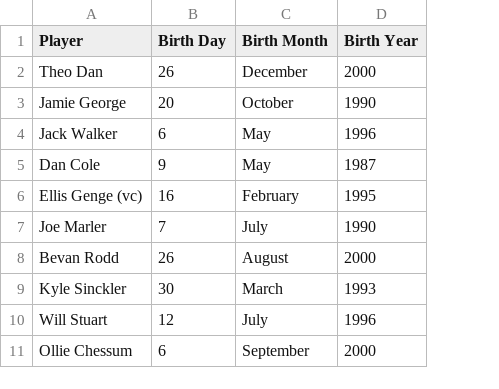
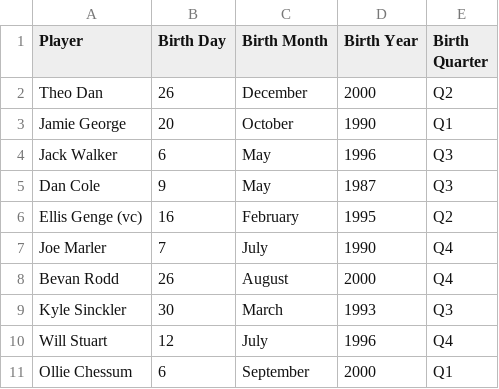
Before and after one commit to JackFrater/BEE2041-relative-age-effect, a CSV file: data/clean/england_squad_clean.csv, drawn as a sheet; only a part is shown; the diff names each change by its address in the sheet, - before the commit and + after, or states it on an @@ line.

Commit message:
Analysis: Successfully assigned birth quarters (Q1-Q4) to all players using country-specific school year cut-offs

```diff
--- a/data/clean/england_squad_clean.csv
+++ b/data/clean/england_squad_clean.csv
+column E (Birth Quarter), rows 2-11: Q2 | Q1 | Q3 | Q3 | Q2 | Q4 | Q4 | Q3 | Q4 | Q1
```
Also changed, not shown: data/clean/england_cricket_squad_clean.csv, data/clean/south_africa_cricket_squad_clean.csv, 2 other files.
